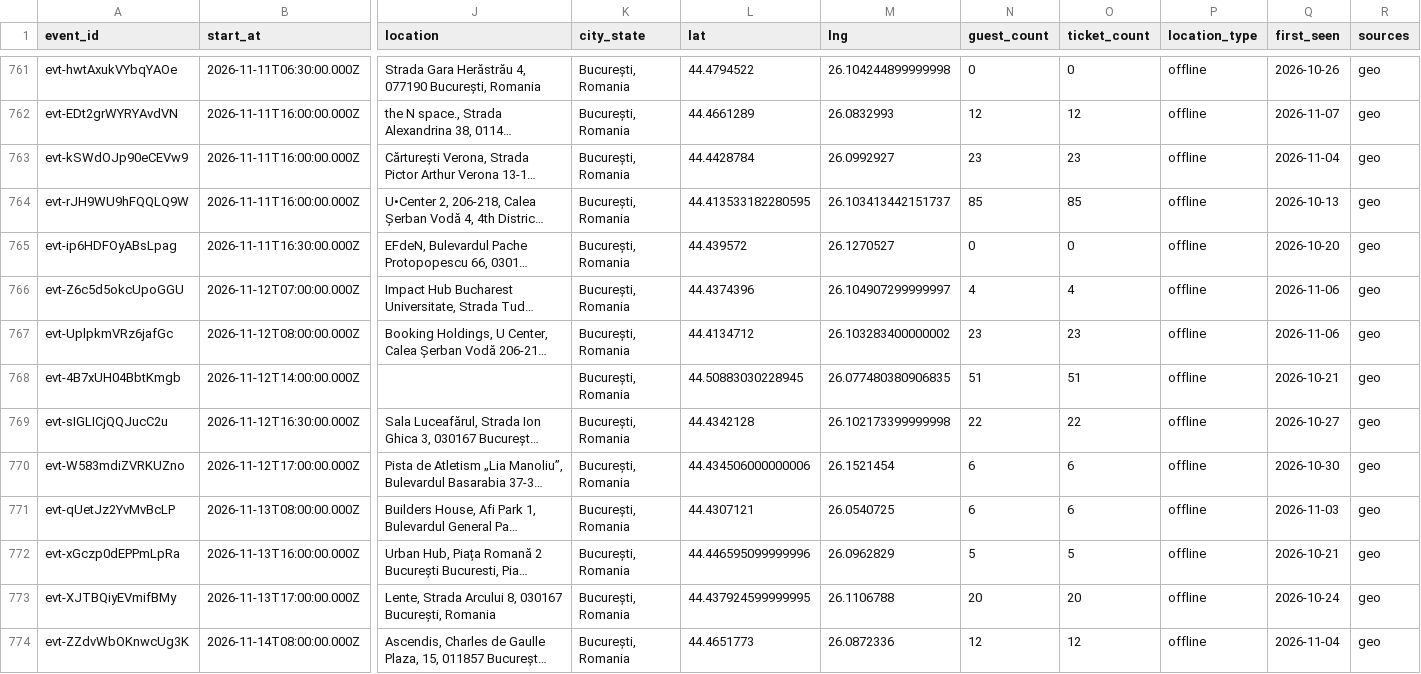
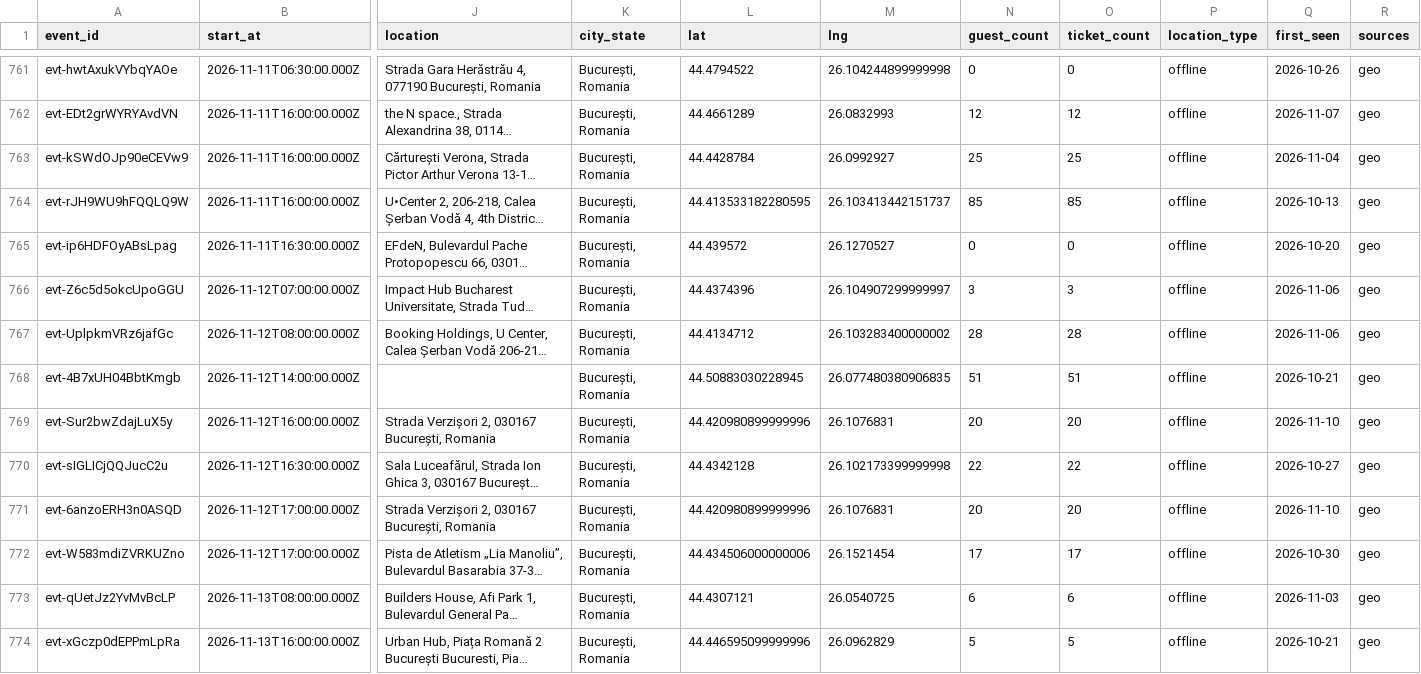
Before and after one commit to FlorinPopaCodes/bucharest-meetup-tracker, a CSV file: data/events.csv, drawn as a sheet; only a part is shown, gaps mark what is left out; the shorter side is filled out with more unchanged rows; long unchanged cells end in …; addresses are those after the commit; rows hold the shown columns only; the diff covers the shown part only; the diff names each change by its address in the sheet, - before the commit and + after, or states it on an @@ line.

```diff
--- a/data/events.csv
+++ b/data/events.csv
-N763 (guest_count): 23
+N763 (guest_count): 25
-O763 (ticket_count): 23
+O763 (ticket_count): 25
-N766 (guest_count): 4
+N766 (guest_count): 3
-O766 (ticket_count): 4
+O766 (ticket_count): 3
-N767 (guest_count): 23
+N767 (guest_count): 28
-O767 (ticket_count): 23
+O767 (ticket_count): 28
+row 769: evt-Sur2bwZdajLuX5y | 2026-11-12T16:00:00.000Z | Strada Verzișori 2, 030167 București, Romania | București, Romania | 44.420980899999996 | 26.1076831 | 20 | 20 | offline | 2026-11-10 | geo
+row 771: evt-6anzoERH3n0ASQD | 2026-11-12T17:00:00.000Z | Strada Verzișori 2, 030167 București, Romania | București, Romania | 44.420980899999996 | 26.1076831 | 20 | 20 | offline | 2026-11-10 | geo
-N772 (guest_count): 6
+N772 (guest_count): 17
-O772 (ticket_count): 6
+O772 (ticket_count): 17
```
Also changed, not shown: 2 added rows and 16 edited cells elsewhere in this file, 4 other files.
